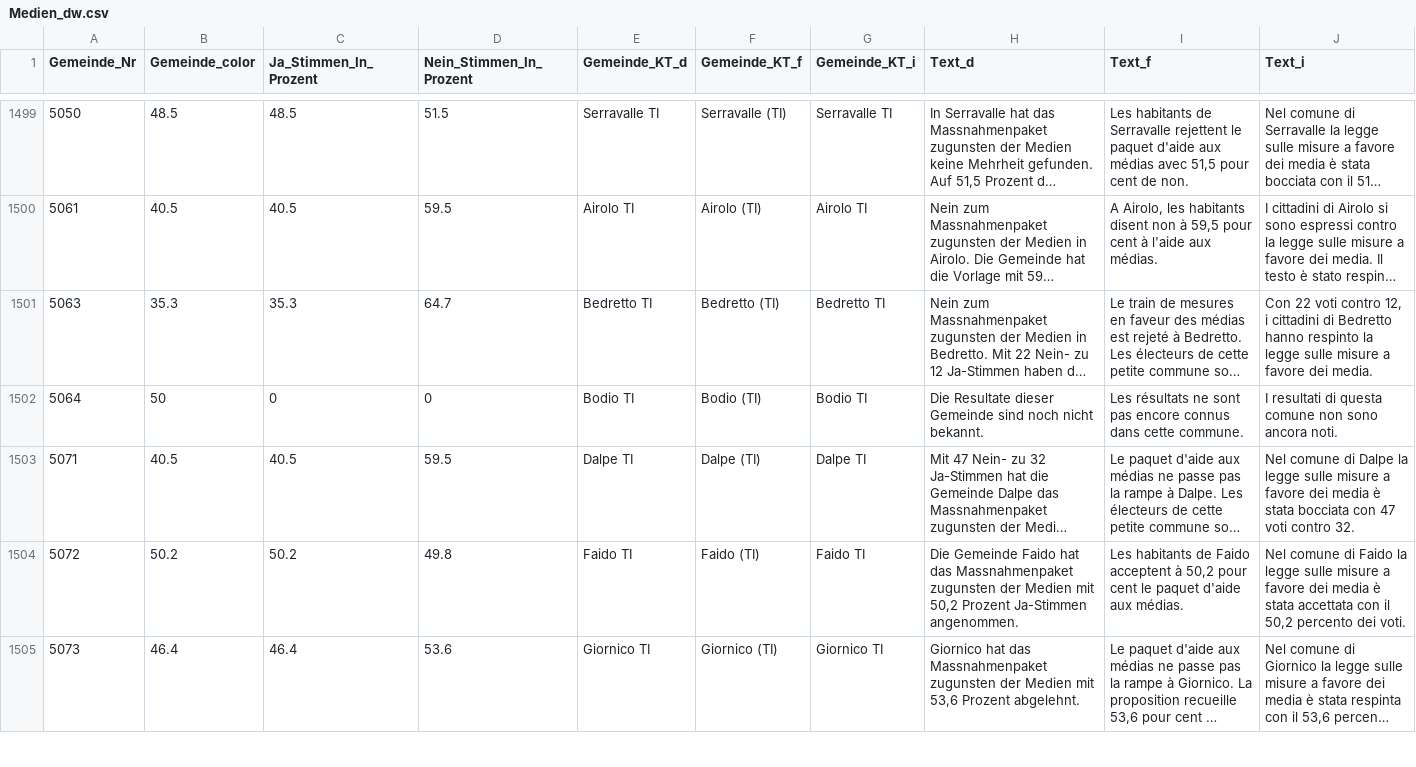
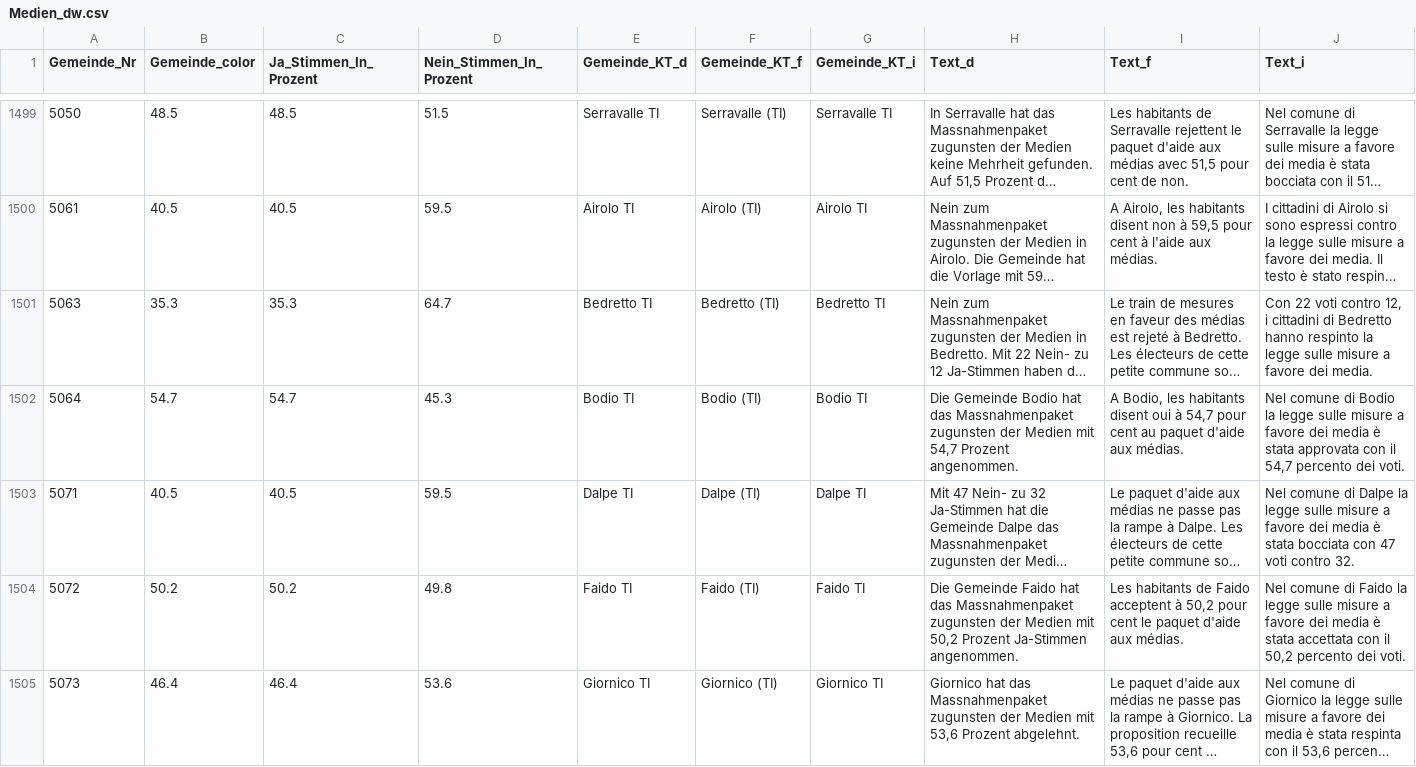
Before and after one commit to awp-finanznachrichten/lena_februar2022, a CSV file: Output/Medien_dw.csv, drawn as a sheet; only a part is shown, gaps mark what is left out; long unchanged cells end in …; the diff covers the shown part only; the diff names each change by its address in the sheet, - before the commit and + after, or states it on an @@ line.

```diff
--- a/Output/Medien_dw.csv
+++ b/Output/Medien_dw.csv
-B1502 (Gemeinde_color): 50
+B1502 (Gemeinde_color): 54.7
-C1502 (Ja_Stimmen_In_Prozent): 0
+C1502 (Ja_Stimmen_In_Prozent): 54.7
-D1502 (Nein_Stimmen_In_Prozent): 0
+D1502 (Nein_Stimmen_In_Prozent): 45.3
-H1502 (Text_d): Die Resultate dieser Gemeinde sind noch nicht bekannt.
+H1502 (Text_d): Die Gemeinde Bodio hat das Massnahmenpaket zugunsten der Medien mit 54,7 Prozent angenommen.
-I1502 (Text_f): Les résultats ne sont pas encore connus dans cette commune.
+I1502 (Text_f): A Bodio, les habitants disent oui à 54,7 pour cent au paquet d'aide aux médias.
-J1502 (Text_i): I resultati di questa comune non sono ancora noti.
+J1502 (Text_i): Nel comune di Bodio la legge sulle misure a favore dei media è stata approvata con il 54,7 percento dei voti.
```
Also changed, not shown: 60 edited cells elsewhere in this file, Output/Stempelabgaben_dw.csv, Output/Tabakwerbung_dw_central.csv, 27 other files.
